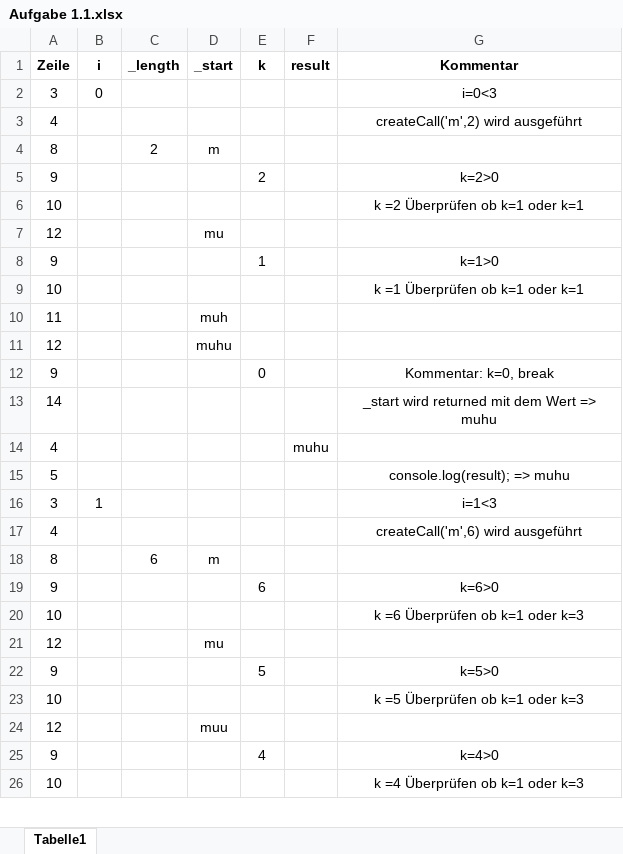
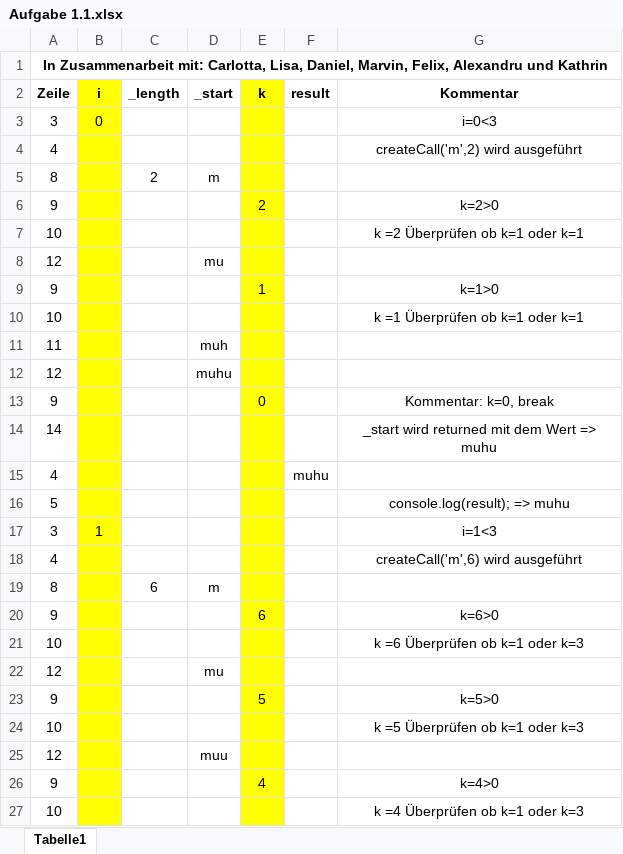
Before and after one commit to Bastian-C/EIA2, an Excel workbook: Aufgabe 1/Aufgabe 1.1.xlsx, sheet Tabelle1, drawn as a sheet; only a part is shown; values as stored, in another font and other column widths than the file's, no borders; addresses are those after the commit; the diff covers the shown part only; the diff names each change by its address in the sheet, - before the commit and + after, or states it on an @@ line.

```diff
--- a/Aufgabe 1/Aufgabe 1.1.xlsx (sheet Tabelle1)
+++ b/Aufgabe 1/Aufgabe 1.1.xlsx (sheet Tabelle1)
+row 1: In Zusammenarbeit mit: Carlotta, Lisa, Daniel, Marvin, Felix, Alexandru und Kathrin
-B2:B27 fill: none
+B2:B27 fill: #FFFF00
-E2:E27 fill: none
+E2:E27 fill: #FFFF00
```
Also changed, not shown: cell formats elsewhere in this sheet, Aufgabe 1/Aufgabe 1.2.xlsx, 2 other files.
